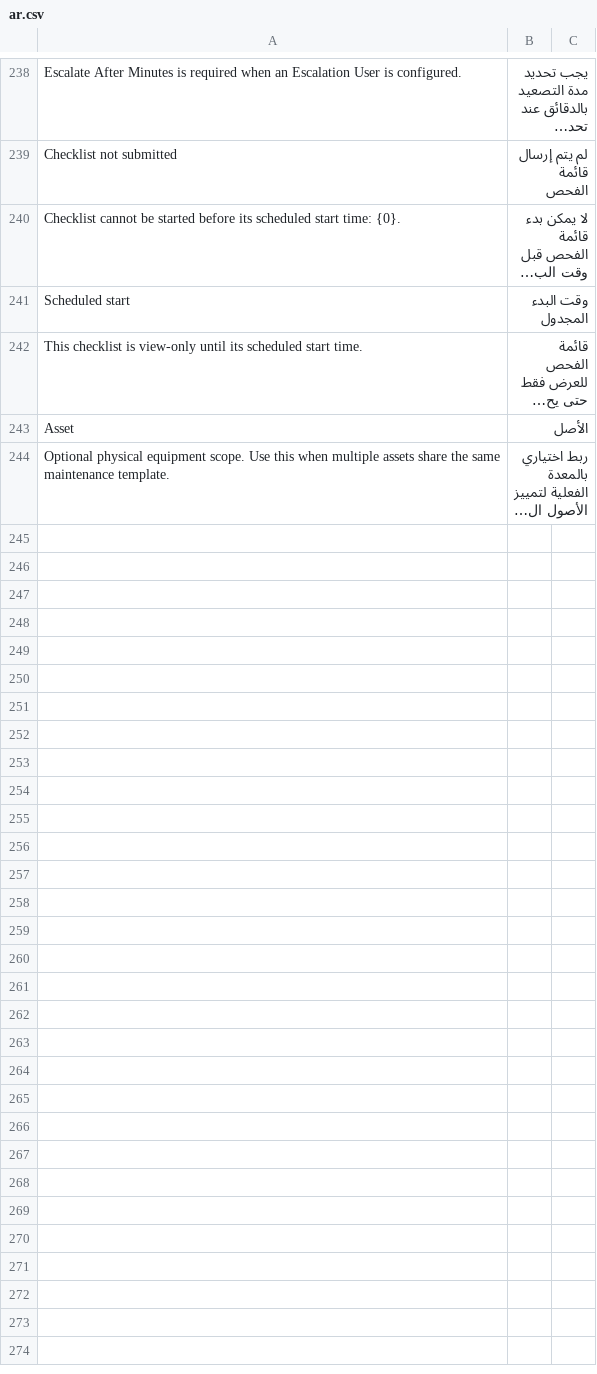
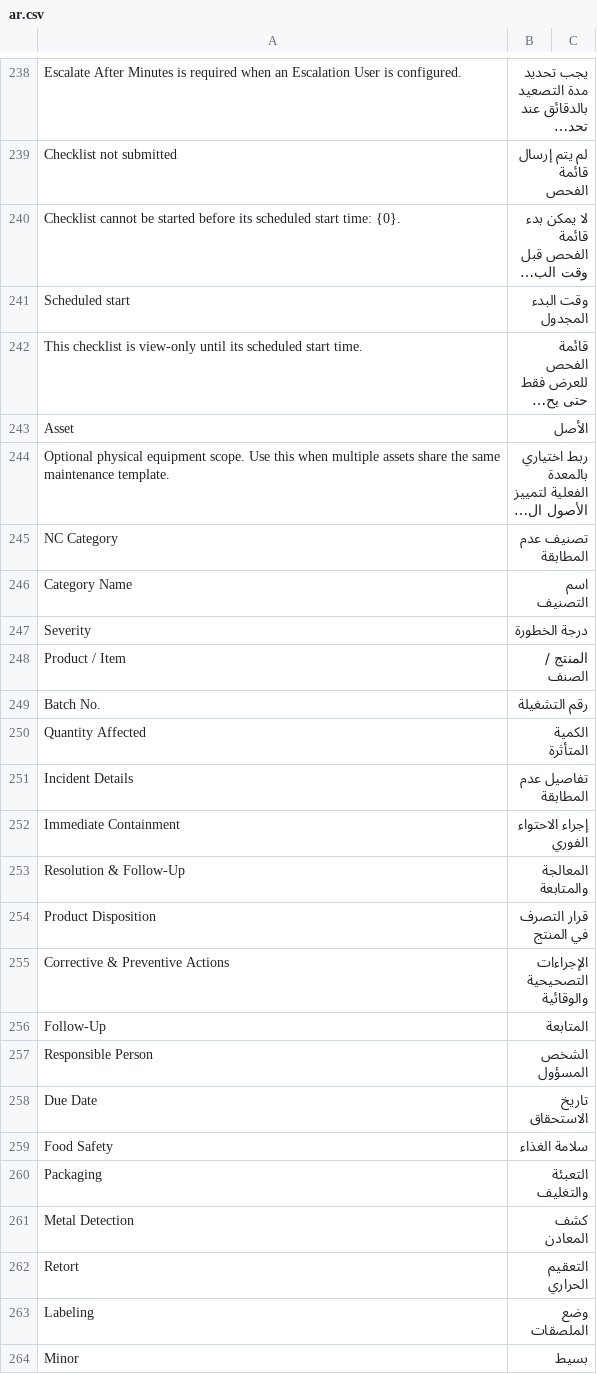
Before and after one commit to magedbjn/taj_core, a CSV file: taj_core/translations/ar.csv, drawn as a sheet; only a part is shown, gaps mark what is left out; long unchanged cells end in …; the diff covers the shown part only; the diff names each change by its address in the sheet, - before the commit and + after, or states it on an @@ line.

```diff
--- a/taj_core/translations/ar.csv
+++ b/taj_core/translations/ar.csv
+row 245: NC Category | تصنيف عدم المطابقة
+row 246: Category Name | اسم التصنيف
+row 247: Severity | درجة الخطورة
+row 248: Product / Item | المنتج / الصنف
+row 249: Batch No. | رقم التشغيلة
+row 250: Quantity Affected | الكمية المتأثرة
+row 251: Incident Details | تفاصيل عدم المطابقة
+row 252: Immediate Containment | إجراء الاحتواء الفوري
+row 253: Resolution & Follow-Up | المعالجة والمتابعة
+row 254: Product Disposition | قرار التصرف في المنتج
+row 255: Corrective & Preventive Actions | الإجراءات التصحيحية والوقائية
+row 256: Follow-Up | المتابعة
+row 257: Responsible Person | الشخص المسؤول
+row 258: Due Date | تاريخ الاستحقاق
+row 259: Food Safety | سلامة الغذاء
+row 260: Packaging | التعبئة والتغليف
+row 261: Metal Detection | كشف المعادن
+row 262: Retort | التعقيم الحراري
+row 263: Labeling | وضع الملصقات
+row 264: Minor | بسيط
```
Also changed, not shown: 14 added rows elsewhere in this file, 12 other files.
